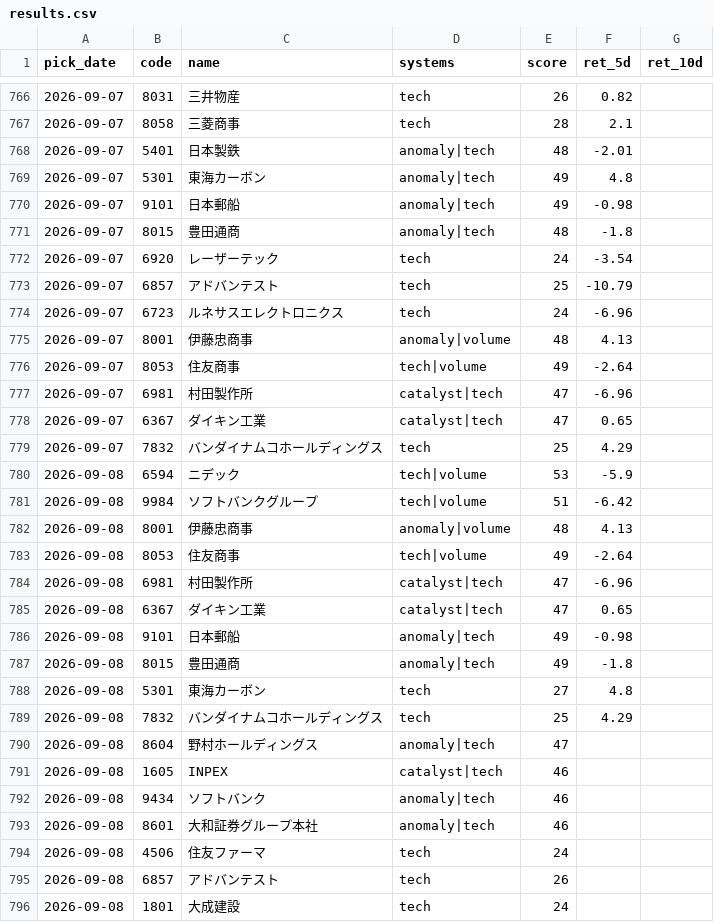
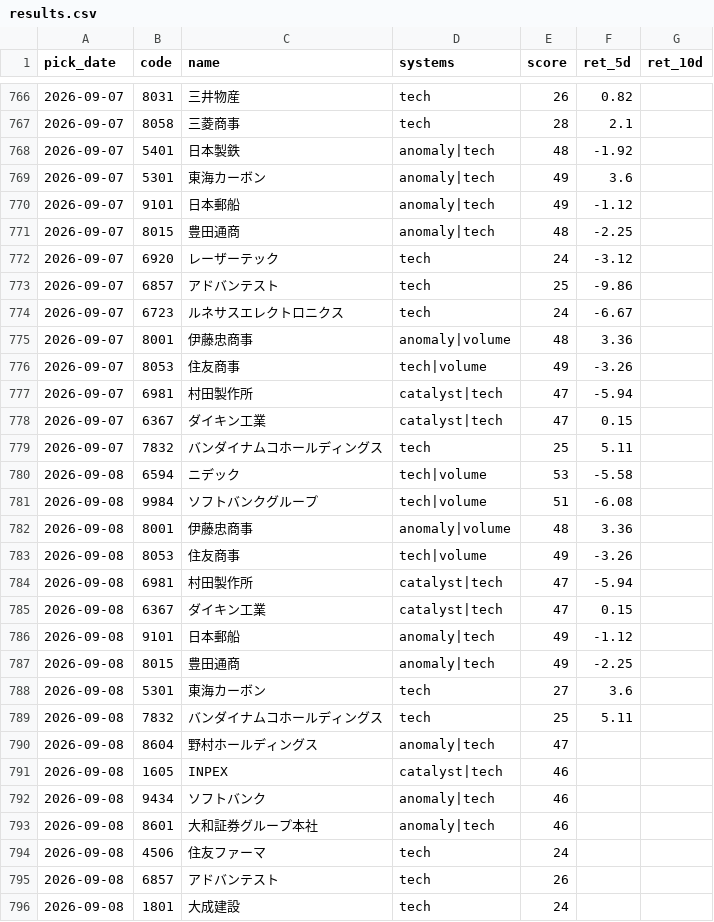
Before and after one commit to Resapan159/Kabu-app, a CSV file: history/results.csv, drawn as a sheet; only a part is shown, gaps mark what is left out; the diff covers the shown part only.

```diff
--- a/history/results.csv
+++ b/history/results.csv
@@ -767,24 +767,24 @@ pick_date,code,name,systems,score,ret_5d,ret_10d
 2026-09-07,8058,三菱商事,tech,28,2.1,
-2026-09-07,5401,日本製鉄,anomaly|tech,48,-2.01,
-2026-09-07,5301,東海カーボン,anomaly|tech,49,4.8,
-2026-09-07,9101,日本郵船,anomaly|tech,49,-0.98,
-2026-09-07,8015,豊田通商,anomaly|tech,48,-1.8,
-2026-09-07,6920,レーザーテック,tech,24,-3.54,
-2026-09-07,6857,アドバンテスト,tech,25,-10.79,
-2026-09-07,6723,ルネサスエレクトロニクス,tech,24,-6.96,
-2026-09-07,8001,伊藤忠商事,anomaly|volume,48,4.13,
-2026-09-07,8053,住友商事,tech|volume,49,-2.64,
-2026-09-07,6981,村田製作所,catalyst|tech,47,-6.96,
-2026-09-07,6367,ダイキン工業,catalyst|tech,47,0.65,
-2026-09-07,7832,バンダイナムコホールディングス,tech,25,4.29,
-2026-09-08,6594,ニデック,tech|volume,53,-5.9,
-2026-09-08,9984,ソフトバンクグループ,tech|volume,51,-6.42,
-2026-09-08,8001,伊藤忠商事,anomaly|volume,48,4.13,
-2026-09-08,8053,住友商事,tech|volume,49,-2.64,
-2026-09-08,6981,村田製作所,catalyst|tech,47,-6.96,
-2026-09-08,6367,ダイキン工業,catalyst|tech,47,0.65,
-2026-09-08,9101,日本郵船,anomaly|tech,49,-0.98,
-2026-09-08,8015,豊田通商,anomaly|tech,49,-1.8,
-2026-09-08,5301,東海カーボン,tech,27,4.8,
-2026-09-08,7832,バンダイナムコホールディングス,tech,25,4.29,
+2026-09-07,5401,日本製鉄,anomaly|tech,48,-1.92,
+2026-09-07,5301,東海カーボン,anomaly|tech,49,3.6,
+2026-09-07,9101,日本郵船,anomaly|tech,49,-1.12,
+2026-09-07,8015,豊田通商,anomaly|tech,48,-2.25,
+2026-09-07,6920,レーザーテック,tech,24,-3.12,
+2026-09-07,6857,アドバンテスト,tech,25,-9.86,
+2026-09-07,6723,ルネサスエレクトロニクス,tech,24,-6.67,
+2026-09-07,8001,伊藤忠商事,anomaly|volume,48,3.36,
+2026-09-07,8053,住友商事,tech|volume,49,-3.26,
+2026-09-07,6981,村田製作所,catalyst|tech,47,-5.94,
+2026-09-07,6367,ダイキン工業,catalyst|tech,47,0.15,
+2026-09-07,7832,バンダイナムコホールディングス,tech,25,5.11,
+2026-09-08,6594,ニデック,tech|volume,53,-5.58,
+2026-09-08,9984,ソフトバンクグループ,tech|volume,51,-6.08,
+2026-09-08,8001,伊藤忠商事,anomaly|volume,48,3.36,
+2026-09-08,8053,住友商事,tech|volume,49,-3.26,
+2026-09-08,6981,村田製作所,catalyst|tech,47,-5.94,
+2026-09-08,6367,ダイキン工業,catalyst|tech,47,0.15,
+2026-09-08,9101,日本郵船,anomaly|tech,49,-1.12,
+2026-09-08,8015,豊田通商,anomaly|tech,49,-2.25,
+2026-09-08,5301,東海カーボン,tech,27,3.6,
+2026-09-08,7832,バンダイナムコホールディングス,tech,25,5.11,
 2026-09-08,8604,野村ホールディングス,anomaly|tech,47,,
```
Also changed, not shown: 4 added rows and 9 edited cells elsewhere in this file, history/picks.csv, 3 other files.
